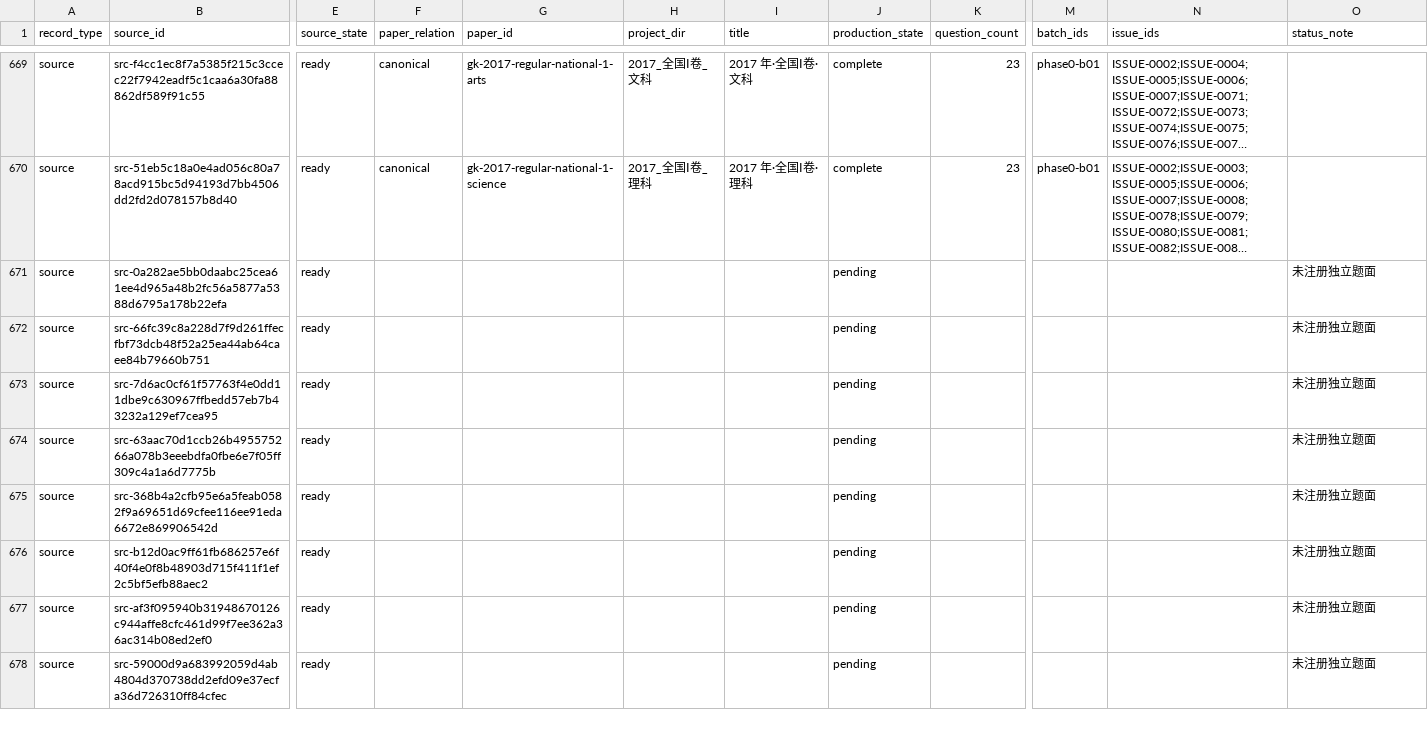
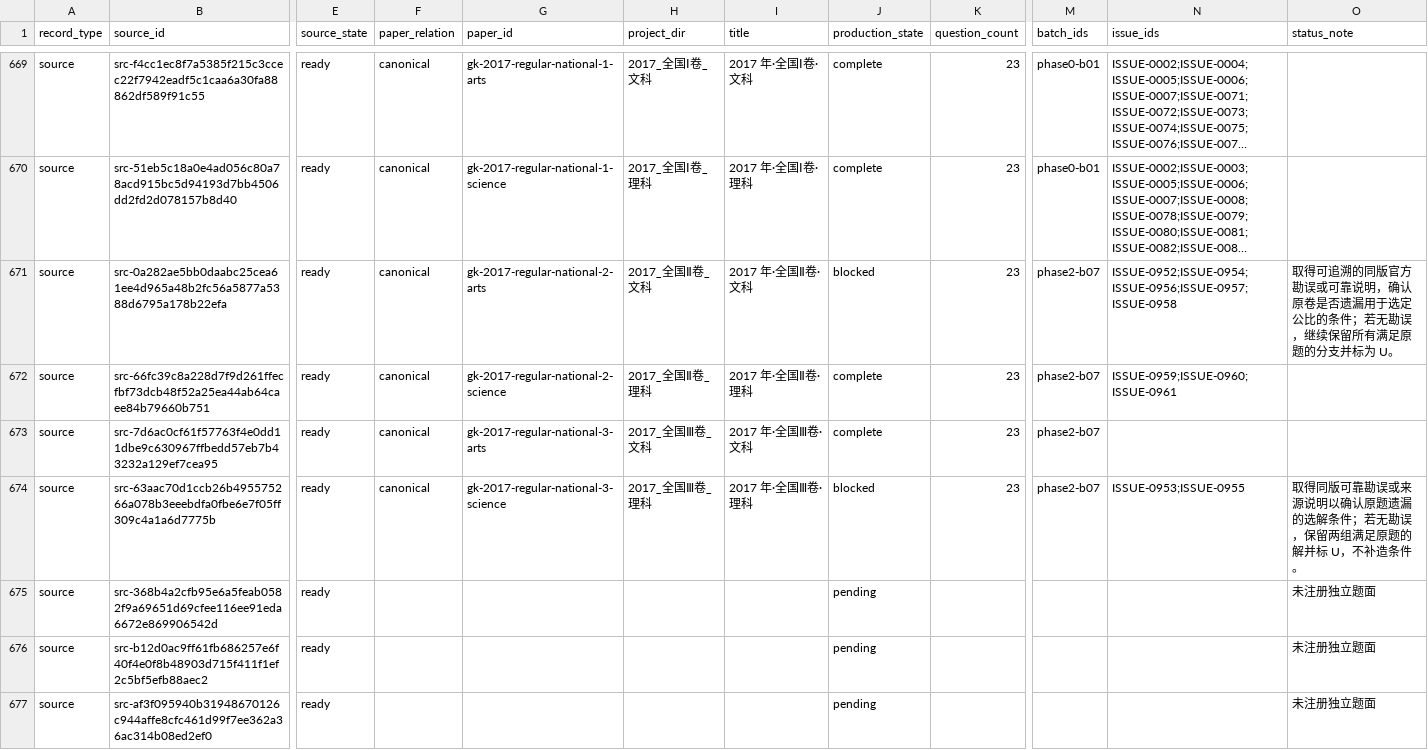
Before and after one commit to LightYourJourney/gaokao-math-latex, a CSV file: math-gaokao-latex/manifest.csv, drawn as a sheet; only a part is shown, gaps mark what is left out; the shorter side is filled out with more unchanged rows; long unchanged cells end in …; the diff names each change by its address in the sheet, - before the commit and + after, or states it on an @@ line.

```diff
--- a/math-gaokao-latex/manifest.csv
+++ b/math-gaokao-latex/manifest.csv
-F671:F674 (paper_relation): (empty)
+F671:F674 (paper_relation): canonical
-G671 (paper_id): (empty)
+G671 (paper_id): gk-2017-regular-national-2-arts
-H671 (project_dir): (empty)
+H671 (project_dir): 2017_全国Ⅱ卷_文科
-I671 (title): (empty)
+I671 (title): 2017 年·全国Ⅱ卷·文科
-J671 (production_state): pending
+J671 (production_state): blocked
-K671:K674 (question_count): (empty)
+K671:K674 (question_count): 23
-M671:M674 (batch_ids): (empty)
+M671:M674 (batch_ids): phase2-b07
-N671 (issue_ids): (empty)
+N671 (issue_ids): ISSUE-0952;ISSUE-0954;ISSUE-0956;ISSUE-0957;ISSUE-0958
-O671 (status_note): 未注册独立题面
+O671 (status_note): 取得可追溯的同版官方勘误或可靠说明，确认原卷是否遗漏用于选定公比的条件；若无勘误，继续保留所有满足原题的分支并标为 U。
-G672 (paper_id): (empty)
+G672 (paper_id): gk-2017-regular-national-2-science
-H672 (project_dir): (empty)
+H672 (project_dir): 2017_全国Ⅱ卷_理科
-I672 (title): (empty)
+I672 (title): 2017 年·全国Ⅱ卷·理科
-J672:J673 (production_state): pending
+J672:J673 (production_state): complete
-N672 (issue_ids): (empty)
+N672 (issue_ids): ISSUE-0959;ISSUE-0960;ISSUE-0961
-O672:O673 (status_note): 未注册独立题面
+O672:O673 (status_note): (empty)
-G673 (paper_id): (empty)
+G673 (paper_id): gk-2017-regular-national-3-arts
-H673 (project_dir): (empty)
+H673 (project_dir): 2017_全国Ⅲ卷_文科
-I673 (title): (empty)
+I673 (title): 2017 年·全国Ⅲ卷·文科
-G674 (paper_id): (empty)
+G674 (paper_id): gk-2017-regular-national-3-science
-H674 (project_dir): (empty)
+H674 (project_dir): 2017_全国Ⅲ卷_理科
-I674 (title): (empty)
+I674 (title): 2017 年·全国Ⅲ卷·理科
-J674 (production_state): pending
+J674 (production_state): blocked
-N674 (issue_ids): (empty)
+N674 (issue_ids): ISSUE-0953;ISSUE-0955
-O674 (status_note): 未注册独立题面
+O674 (status_note): 取得同版可靠勘误或来源说明以确认原题遗漏的选解条件；若无勘误，保留两组满足原题的解并标 U，不补造条件。
```
Also changed, not shown: 18 other files.
